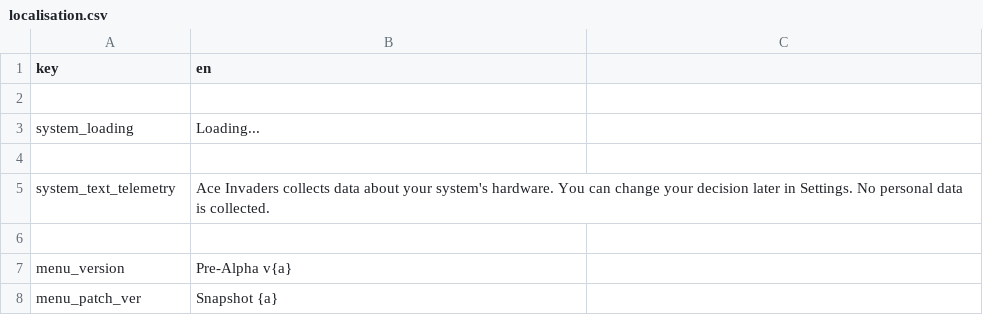
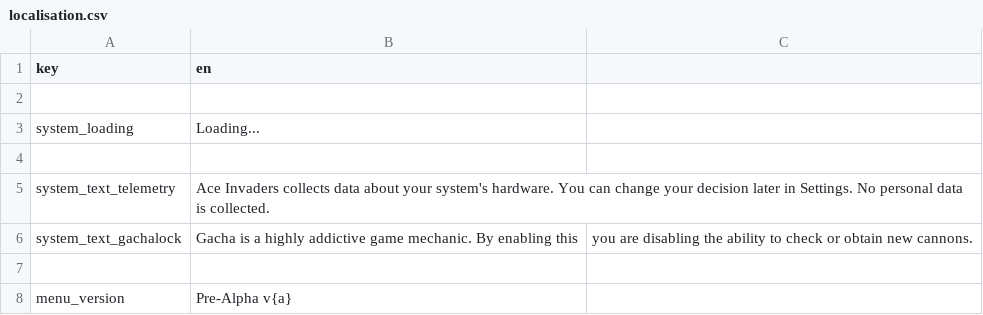
Before and after one commit to daysantace/AceInvaders, a CSV file: AceInvaders/datafiles/localisation.csv, drawn as a sheet; only a part is shown; the shorter side is filled out with more unchanged rows; the diff names each change by its address in the sheet, - before the commit and + after, or states it on an @@ line.

Commit message:
gachalock

```diff
--- a/AceInvaders/datafiles/localisation.csv
+++ b/AceInvaders/datafiles/localisation.csv
+row 6: system_text_gachalock | Gacha is a highly addictive game mechanic. By enabling this | you are disabling the ability to check or obtain new cannons.
```
